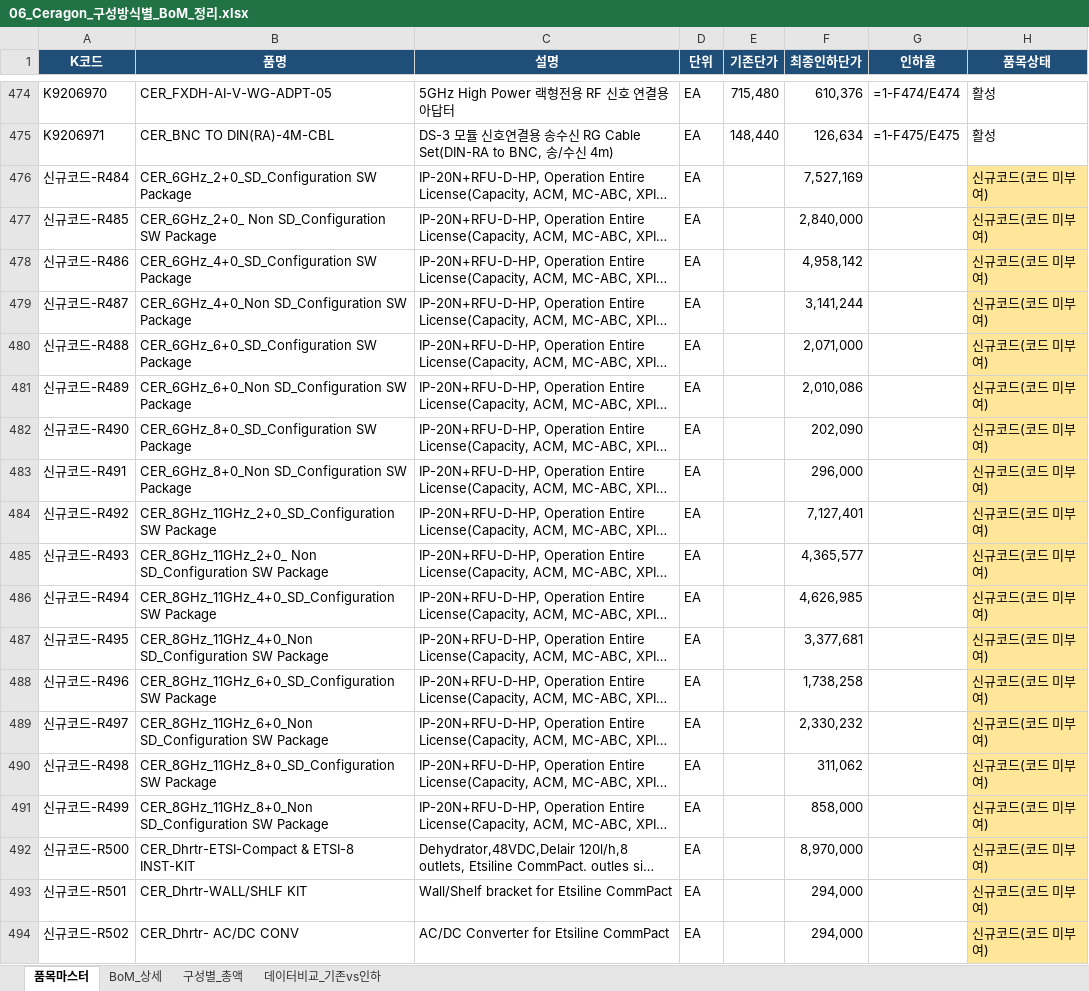
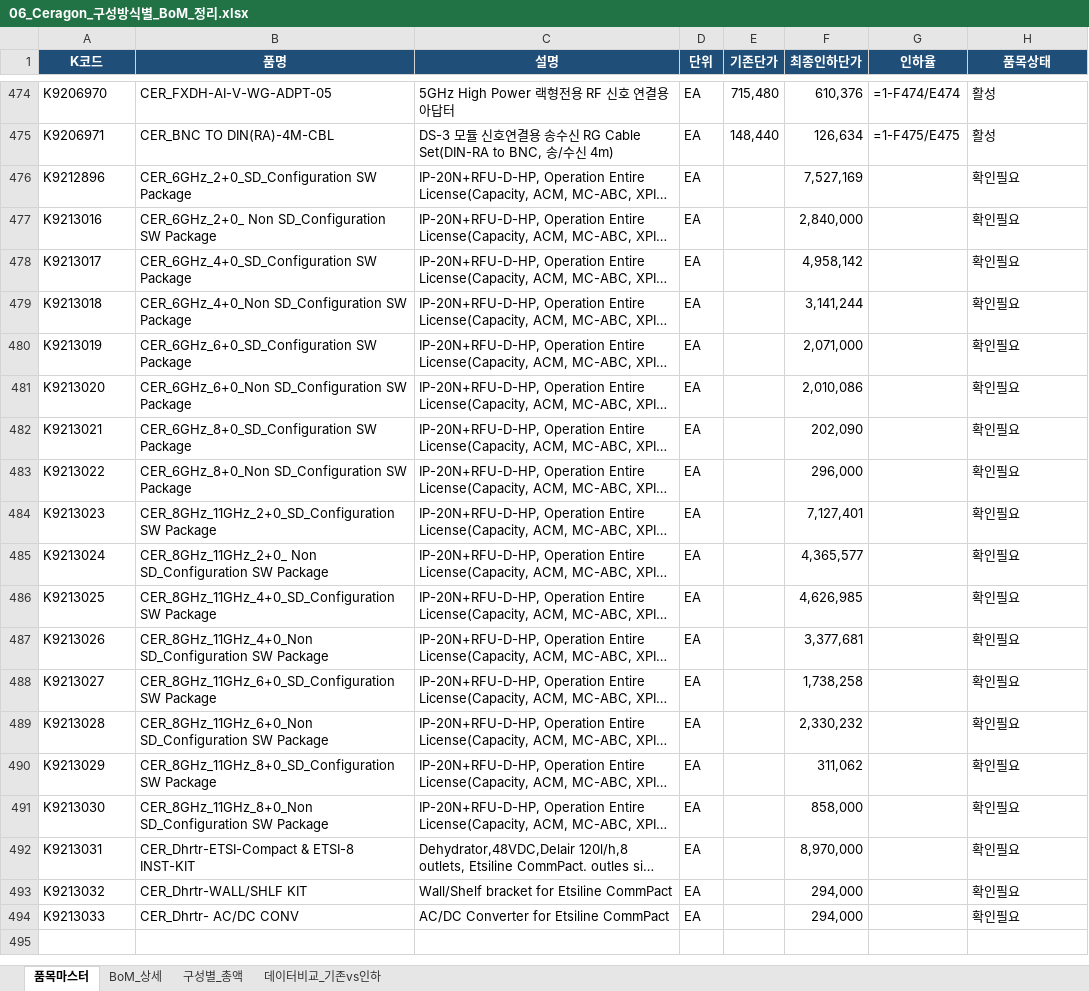
Before and after one commit to dondonnie88-dalio/kt-settlement-automation, an Excel workbook: output/06_Ceragon_구성방식별_BoM_정리.xlsx, sheet 품목마스터, drawn as a sheet; only a part is shown, gaps mark what is left out; long unchanged cells end in …; values as stored, in another font and other column widths than the file's, no borders; formulas without a stored value are shown as written; the diff names each change by its address in the sheet, - before the commit and + after, or states it on an @@ line.

```diff
--- a/output/06_Ceragon_구성방식별_BoM_정리.xlsx (sheet 품목마스터)
+++ b/output/06_Ceragon_구성방식별_BoM_정리.xlsx (sheet 품목마스터)
-A476 (K코드): 신규코드-R484
+A476 (K코드): K9212896
-H476:H494 (품목상태): 신규코드(코드 미부여)
+H476:H494 (품목상태): 확인필요
-H476:H494 fill: #FFE699
+H476:H494 fill: none
-A477 (K코드): 신규코드-R485
+A477 (K코드): K9213016
-A478 (K코드): 신규코드-R486
+A478 (K코드): K9213017
-A479 (K코드): 신규코드-R487
+A479 (K코드): K9213018
-A480 (K코드): 신규코드-R488
+A480 (K코드): K9213019
-A481 (K코드): 신규코드-R489
+A481 (K코드): K9213020
-A482 (K코드): 신규코드-R490
+A482 (K코드): K9213021
-A483 (K코드): 신규코드-R491
+A483 (K코드): K9213022
-A484 (K코드): 신규코드-R492
+A484 (K코드): K9213023
-A485 (K코드): 신규코드-R493
+A485 (K코드): K9213024
-A486 (K코드): 신규코드-R494
+A486 (K코드): K9213025
-A487 (K코드): 신규코드-R495
+A487 (K코드): K9213026
-A488 (K코드): 신규코드-R496
+A488 (K코드): K9213027
-A489 (K코드): 신규코드-R497
+A489 (K코드): K9213028
-A490 (K코드): 신규코드-R498
+A490 (K코드): K9213029
-A491 (K코드): 신규코드-R499
+A491 (K코드): K9213030
-A492 (K코드): 신규코드-R500
+A492 (K코드): K9213031
-A493 (K코드): 신규코드-R501
+A493 (K코드): K9213032
-A494 (K코드): 신규코드-R502
+A494 (K코드): K9213033
```
Also changed, not shown: sheet BoM_상세, output/07_Aviat_Ceragon_구성가격비교.xlsx, output/10_Aviat_공급사회신_대조표.xlsx, 6 other files.
